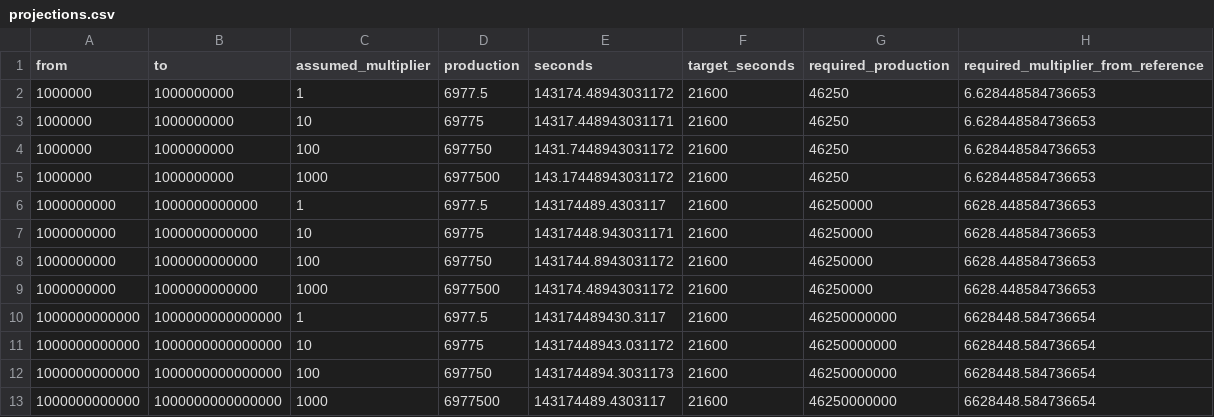
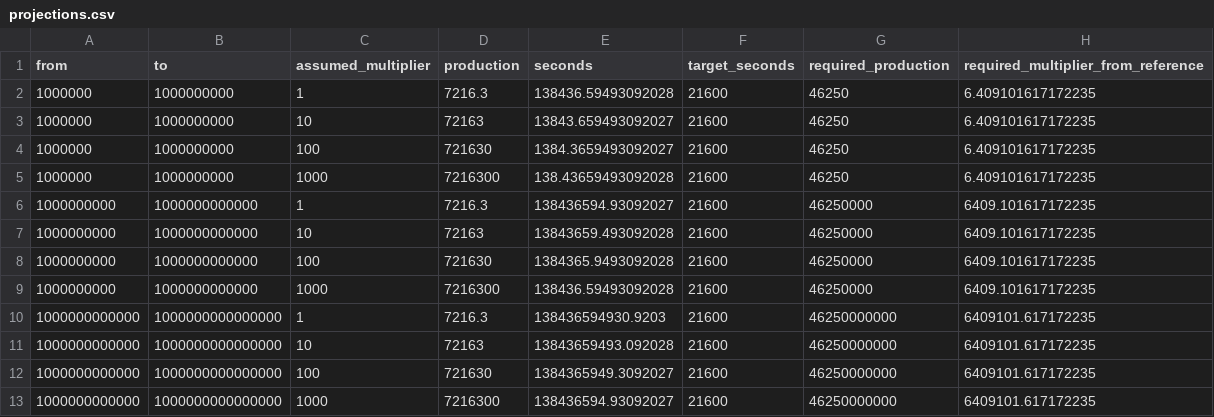
Before and after one commit to mkunori/oimo-depth, a CSV file: docs/balance/generated/projections.csv, drawn as a sheet.

```diff
--- a/docs/balance/generated/projections.csv
+++ b/docs/balance/generated/projections.csv
@@ -1,13 +1,13 @@
 "from","to","assumed_multiplier","production","seconds","target_seconds","required_production","required_multiplier_from_reference"
-"1000000","1000000000","1","6977.5","143174.48943031172","21600","46250","6.628448584736653"
-"1000000","1000000000","10","69775","14317.448943031171","21600","46250","6.628448584736653"
-"1000000","1000000000","100","697750","1431.7448943031172","21600","46250","6.628448584736653"
-"1000000","1000000000","1000","6977500","143.17448943031172","21600","46250","6.628448584736653"
-"1000000000","1000000000000","1","6977.5","143174489.4303117","21600","46250000","6628.448584736653"
-"1000000000","1000000000000","10","69775","14317448.943031171","21600","46250000","6628.448584736653"
-"1000000000","1000000000000","100","697750","1431744.8943031172","21600","46250000","6628.448584736653"
-"1000000000","1000000000000","1000","6977500","143174.48943031172","21600","46250000","6628.448584736653"
-"1000000000000","1000000000000000","1","6977.5","143174489430.3117","21600","46250000000","6628448.584736654"
-"1000000000000","1000000000000000","10","69775","14317448943.031172","21600","46250000000","6628448.584736654"
-"1000000000000","1000000000000000","100","697750","1431744894.3031173","21600","46250000000","6628448.584736654"
-"1000000000000","1000000000000000","1000","6977500","143174489.4303117","21600","46250000000","6628448.584736654"
+"1000000","1000000000","1","7216.3","138436.59493092028","21600","46250","6.409101617172235"
+"1000000","1000000000","10","72163","13843.659493092027","21600","46250","6.409101617172235"
+"1000000","1000000000","100","721630","1384.3659493092027","21600","46250","6.409101617172235"
+"1000000","1000000000","1000","7216300","138.43659493092028","21600","46250","6.409101617172235"
+"1000000000","1000000000000","1","7216.3","138436594.93092027","21600","46250000","6409.101617172235"
+"1000000000","1000000000000","10","72163","13843659.493092028","21600","46250000","6409.101617172235"
+"1000000000","1000000000000","100","721630","1384365.9493092028","21600","46250000","6409.101617172235"
+"1000000000","1000000000000","1000","7216300","138436.59493092028","21600","46250000","6409.101617172235"
+"1000000000000","1000000000000000","1","7216.3","138436594930.9203","21600","46250000000","6409101.617172235"
+"1000000000000","1000000000000000","10","72163","13843659493.092028","21600","46250000000","6409101.617172235"
+"1000000000000","1000000000000000","100","721630","1384365949.3092027","21600","46250000000","6409101.617172235"
+"1000000000000","1000000000000000","1000","7216300","138436594.93092027","21600","46250000000","6409101.617172235"
```
Also changed, not shown: docs/balance/generated/runs.csv, 42 other files.
